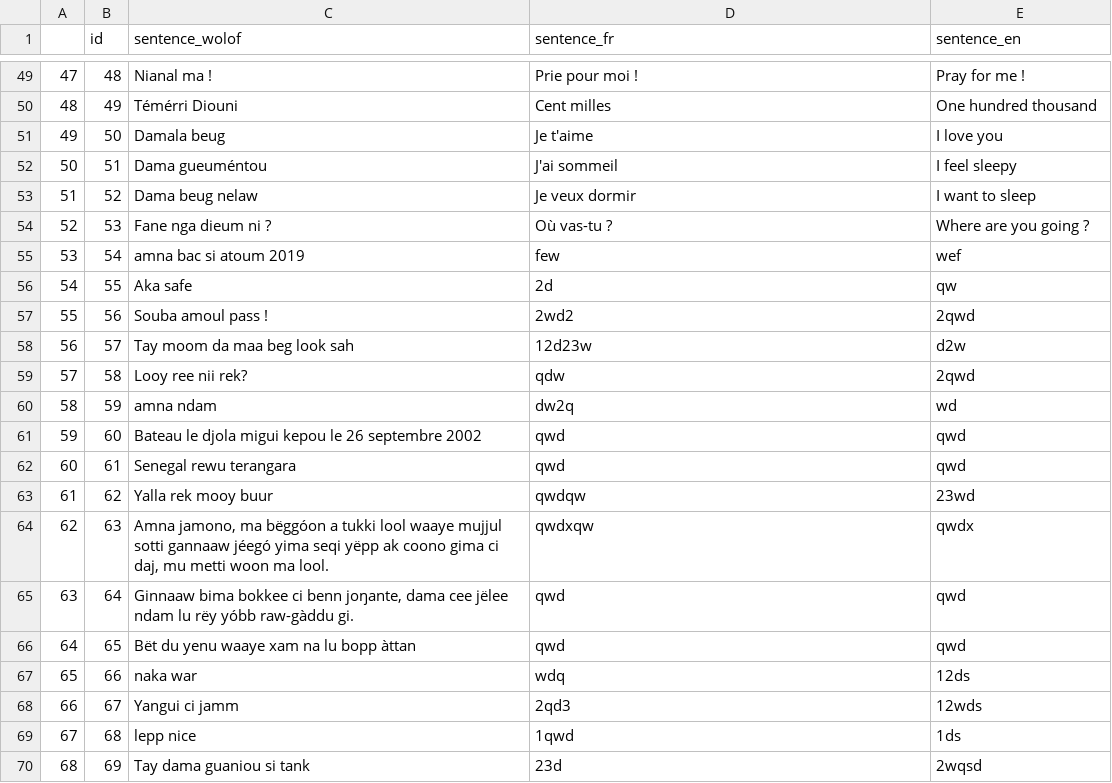
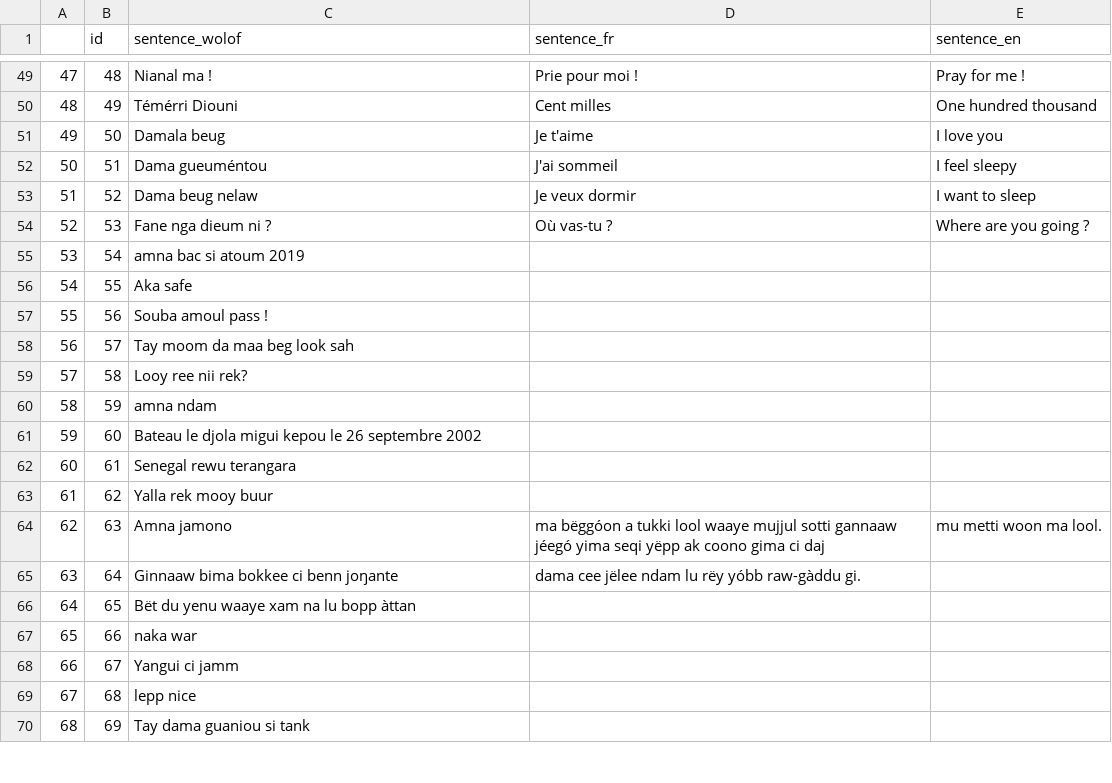
Before and after one commit to Dar-rius/Wolof_IA, a CSV file: machine_learning/data/langues/waxtane.csv, drawn as a sheet; only a part is shown, gaps mark what is left out; the diff covers the shown part only.

Commit message:
update

```diff
--- a/machine_learning/data/langues/waxtane.csv
+++ b/machine_learning/data/langues/waxtane.csv
@@ -54,17 +54,17 @@
 52,53,Fane nga dieum ni ?,Où vas-tu ?,Where are you going ?
-53,54,amna bac si atoum 2019,few,wef
-54,55,Aka safe,2d,qw
-55,56,Souba amoul pass !,2wd2,2qwd
-56,57,Tay moom da maa beg look sah,12d23w,d2w
-57,58,Looy ree nii rek?,qdw,2qwd
-58,59,amna ndam,dw2q,wd
-59,60,Bateau le djola migui kepou le 26 septembre 2002,qwd,qwd
-60,61,Senegal rewu terangara,qwd,qwd
-61,62,Yalla rek mooy buur,qwdqw,23wd
-62,63,"Amna jamono, ma bëggóon a tukki lool waaye mujjul sotti gannaaw jéegó yima seqi yëpp ak coono gima ci daj, mu metti woon ma lool.",qwdxqw,qwdx
-63,64,"Ginnaaw bima bokkee ci benn joŋante, dama cee jëlee ndam lu rëy yóbb raw-gàddu gi.",qwd,qwd
-64,65,Bët du yenu waaye xam na lu bopp àttan,qwd,qwd
-65,66,naka war,wdq,12ds
-66,67,Yangui ci jamm,2qd3,12wds
-67,68,lepp nice,1qwd,1ds
-68,69,Tay dama guaniou si tank,23d,2wqsd
+53,54,amna bac si atoum 2019,,
+54,55,Aka safe,,
+55,56,Souba amoul pass !,,
+56,57,Tay moom da maa beg look sah,,
+57,58,Looy ree nii rek?,,
+58,59,amna ndam,,
+59,60,Bateau le djola migui kepou le 26 septembre 2002,,
+60,61,Senegal rewu terangara,,
+61,62,Yalla rek mooy buur,,
+62,63,Amna jamono, ma bëggóon a tukki lool waaye mujjul sotti gannaaw jéegó yima seqi yëpp ak coono gima ci daj, mu metti woon ma lool.,,
+63,64,Ginnaaw bima bokkee ci benn joŋante, dama cee jëlee ndam lu rëy yóbb raw-gàddu gi.,,
+64,65,Bët du yenu waaye xam na lu bopp àttan,,
+65,66,naka war,,
+66,67,Yangui ci jamm,,
+67,68,lepp nice,,
+68,69,Tay dama guaniou si tank,,
```
Also changed, not shown: 32 edited cells elsewhere in this file.
